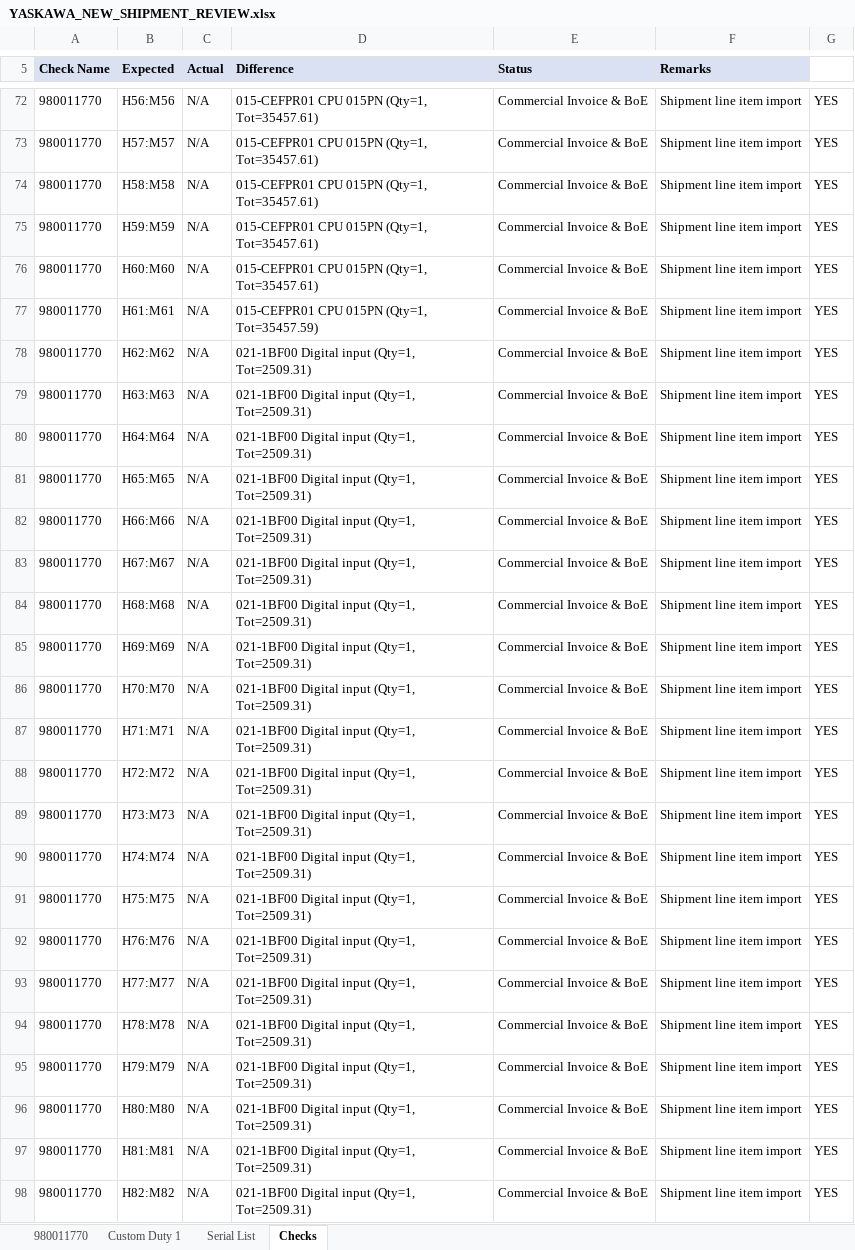
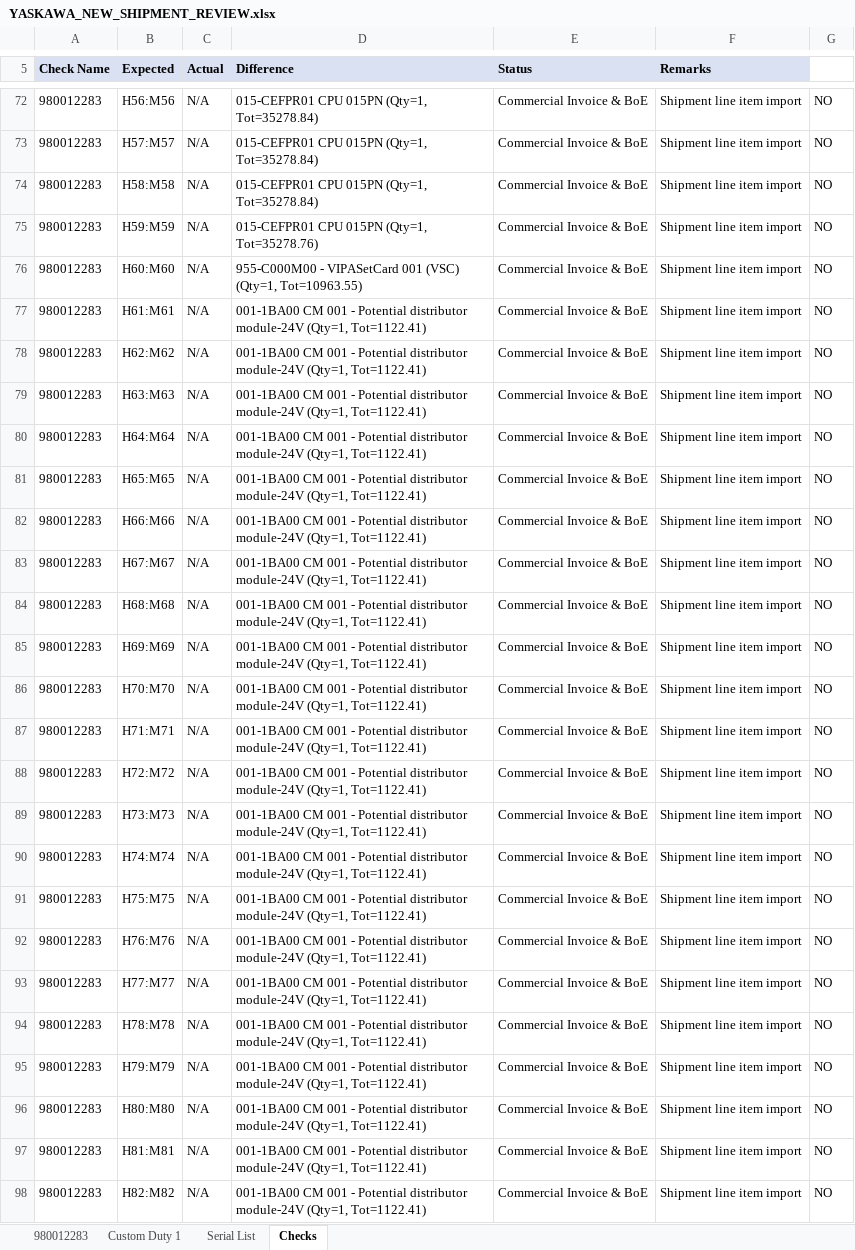
Before and after one commit to GYaswanth030604/yaskawa-accounting-automation, an Excel workbook: output/YASKAWA_NEW_SHIPMENT_REVIEW.xlsx, sheet Checks, drawn as a sheet; only a part is shown, gaps mark what is left out; values as stored, in another font and other column widths than the file's, no borders; the diff covers the shown part only; the diff names each change by its address in the sheet, - before the commit and + after, or states it on an @@ line.

```diff
--- a/output/YASKAWA_NEW_SHIPMENT_REVIEW.xlsx (sheet Checks)
+++ b/output/YASKAWA_NEW_SHIPMENT_REVIEW.xlsx (sheet Checks)
-sheet tab: 980011770
+sheet tab: 980012283
-A72:A98 (Check Name): 980011770
+A72:A98 (Check Name): 980012283
-D72:D74 (Difference): 015-CEFPR01 CPU 015PN (Qty=1, Tot=35457.61)
+D72:D74 (Difference): 015-CEFPR01 CPU 015PN (Qty=1, Tot=35278.84)
-G72:G98: YES
+G72:G98: NO
-D75 (Difference): 015-CEFPR01 CPU 015PN (Qty=1, Tot=35457.61)
+D75 (Difference): 015-CEFPR01 CPU 015PN (Qty=1, Tot=35278.76)
-D76 (Difference): 015-CEFPR01 CPU 015PN (Qty=1, Tot=35457.61)
+D76 (Difference): 955-C000M00 - VIPASetCard 001 (VSC) (Qty=1, Tot=10963.55)
-D77 (Difference): 015-CEFPR01 CPU 015PN (Qty=1, Tot=35457.59)
+D77 (Difference): 001-1BA00 CM 001 - Potential distributor module-24V (Qty=1, Tot=1122.41)
-D78:D98 (Difference): 021-1BF00 Digital input (Qty=1, Tot=2509.31)
+D78:D98 (Difference): 001-1BA00 CM 001 - Potential distributor module-24V (Qty=1, Tot=1122.41)
```
Also changed, not shown: 234 edited cells elsewhere in this sheet, sheet Custom Duty 1, sheet 980012283, sheet Serial List, output/YASKAWA_NEW_SHIPMENT.xlsx, output/master_reviewed.xlsx, 2 other files.
